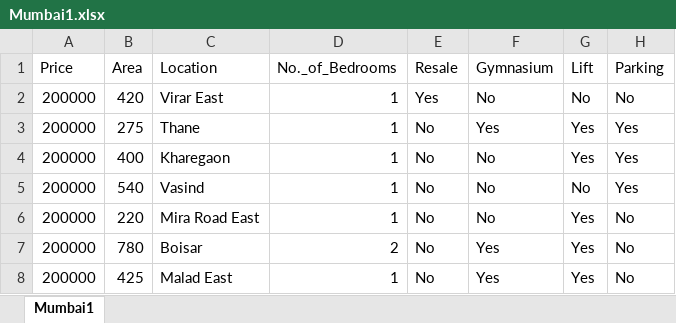
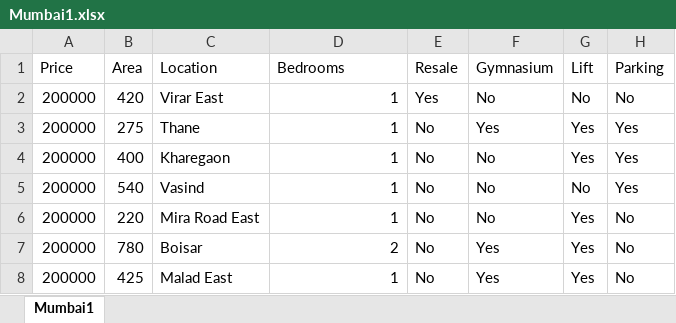
Before and after one commit to Hardik7843/Nakli_mini_project, an Excel workbook: data/Mumbai1.xlsx, sheet Mumbai1, drawn as a sheet; only a part is shown; values as stored, in another font and other column widths than the file's, no borders; the diff names each change by its address in the sheet, - before the commit and + after, or states it on an @@ line.

```diff
--- a/data/Mumbai1.xlsx (sheet Mumbai1)
+++ b/data/Mumbai1.xlsx (sheet Mumbai1)
-D1: No._of_Bedrooms
+D1: Bedrooms
```
Also changed, not shown: 4 other files.
